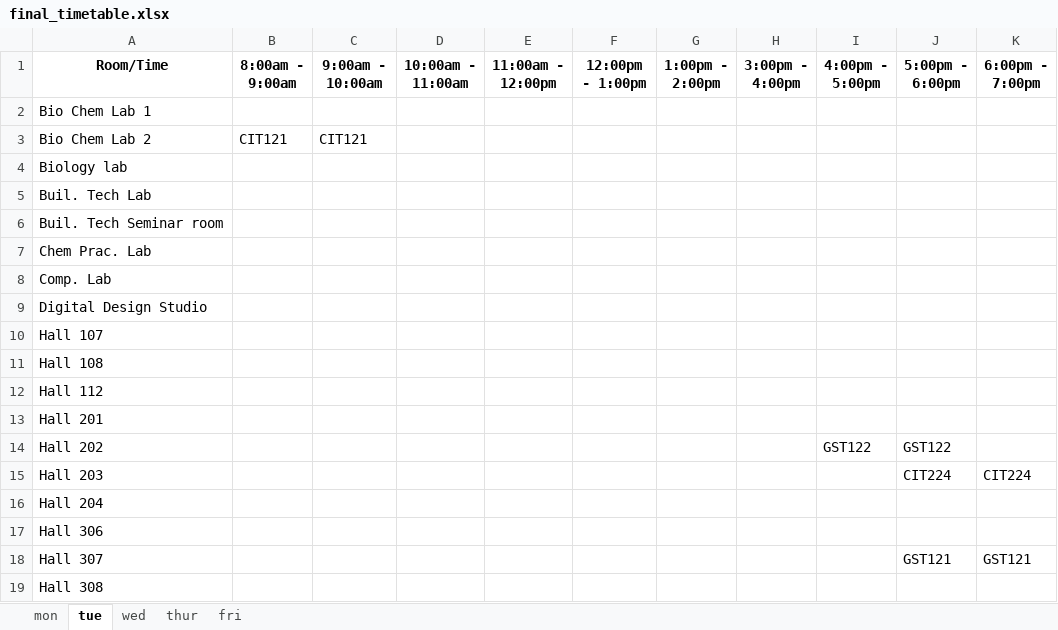
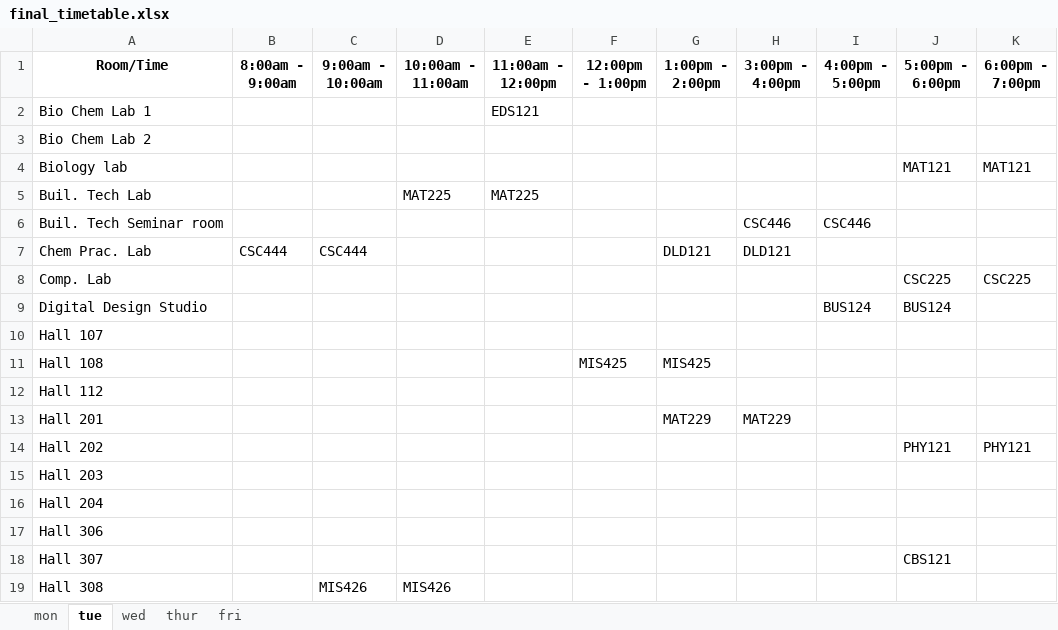
Before and after one commit to christopher-igweze/Final-Project, an Excel workbook: Version 3.0/sheets/final_timetable.xlsx, sheet tue, drawn as a sheet; only a part is shown; values as stored, in another font and other column widths than the file's, no borders; the diff covers the shown part only; the diff names each change by its address in the sheet, - before the commit and + after, or states it on an @@ line.

```diff
--- a/Version 3.0/sheets/final_timetable.xlsx (sheet tue)
+++ b/Version 3.0/sheets/final_timetable.xlsx (sheet tue)
-E2 (11:00am - 12:00pm): (empty)
+E2 (11:00am - 12:00pm): EDS121
-B3 (8:00am - 9:00am): CIT121
+B3 (8:00am - 9:00am): (empty)
-C3 (9:00am - 10:00am): CIT121
+C3 (9:00am - 10:00am): (empty)
-J4 (5:00pm - 6:00pm): (empty)
+J4 (5:00pm - 6:00pm): MAT121
-K4 (6:00pm - 7:00pm): (empty)
+K4 (6:00pm - 7:00pm): MAT121
-D5 (10:00am - 11:00am): (empty)
+D5 (10:00am - 11:00am): MAT225
-E5 (11:00am - 12:00pm): (empty)
+E5 (11:00am - 12:00pm): MAT225
-H6 (3:00pm - 4:00pm): (empty)
+H6 (3:00pm - 4:00pm): CSC446
-I6 (4:00pm - 5:00pm): (empty)
+I6 (4:00pm - 5:00pm): CSC446
-B7 (8:00am - 9:00am): (empty)
+B7 (8:00am - 9:00am): CSC444
-C7 (9:00am - 10:00am): (empty)
+C7 (9:00am - 10:00am): CSC444
-G7 (1:00pm - 2:00pm): (empty)
+G7 (1:00pm - 2:00pm): DLD121
-H7 (3:00pm - 4:00pm): (empty)
+H7 (3:00pm - 4:00pm): DLD121
-J8 (5:00pm - 6:00pm): (empty)
+J8 (5:00pm - 6:00pm): CSC225
-K8 (6:00pm - 7:00pm): (empty)
+K8 (6:00pm - 7:00pm): CSC225
-I9 (4:00pm - 5:00pm): (empty)
+I9 (4:00pm - 5:00pm): BUS124
-J9 (5:00pm - 6:00pm): (empty)
+J9 (5:00pm - 6:00pm): BUS124
-F11 (12:00pm - 1:00pm): (empty)
+F11 (12:00pm - 1:00pm): MIS425
-G11 (1:00pm - 2:00pm): (empty)
+G11 (1:00pm - 2:00pm): MIS425
-G13 (1:00pm - 2:00pm): (empty)
+G13 (1:00pm - 2:00pm): MAT229
-H13 (3:00pm - 4:00pm): (empty)
+H13 (3:00pm - 4:00pm): MAT229
-I14 (4:00pm - 5:00pm): GST122
+I14 (4:00pm - 5:00pm): (empty)
-J14 (5:00pm - 6:00pm): GST122
+J14 (5:00pm - 6:00pm): PHY121
-K14 (6:00pm - 7:00pm): (empty)
+K14 (6:00pm - 7:00pm): PHY121
-J15 (5:00pm - 6:00pm): CIT224
+J15 (5:00pm - 6:00pm): (empty)
-K15 (6:00pm - 7:00pm): CIT224
+K15 (6:00pm - 7:00pm): (empty)
-J18 (5:00pm - 6:00pm): GST121
+J18 (5:00pm - 6:00pm): CBS121
-K18 (6:00pm - 7:00pm): GST121
+K18 (6:00pm - 7:00pm): (empty)
-C19 (9:00am - 10:00am): (empty)
+C19 (9:00am - 10:00am): MIS426
-D19 (10:00am - 11:00am): (empty)
+D19 (10:00am - 11:00am): MIS426
```
Also changed, not shown: 15 edited cells elsewhere in this sheet, sheet mon, sheet wed, sheet thur, sheet fri, 7 other files.
